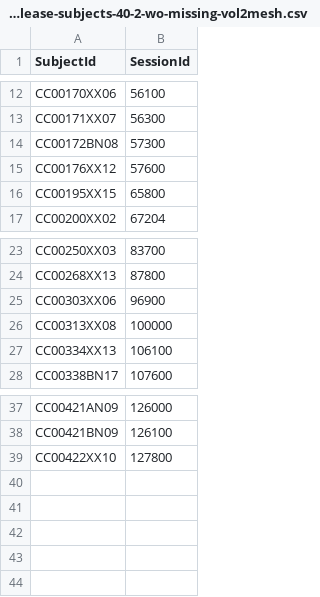
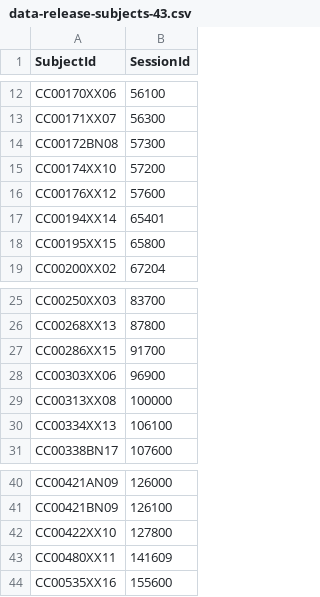
Before and after one commit to MIRTK/CorticalSurfaceEvaluation, a CSV file: config/data-release-subjects-43.csv (was config/data-release-subjects-40-2-wo-missing-vol2mesh.csv), drawn as a sheet; only a part is shown, gaps mark what is left out.

Commit message:
enh: Config files with EOL at end

```diff
--- a/config/data-release-subjects-40-2-wo-missing-vol2mesh.csv
+++ b/config/data-release-subjects-43.csv
@@ -14,3 +14,5 @@ CC00171XX07,56300
 CC00172BN08,57300
+CC00174XX10,57200
 CC00176XX12,57600
+CC00194XX14,65401
 CC00195XX15,65800
@@ -24,2 +26,3 @@ CC00250XX03,83700
 CC00268XX13,87800
+CC00286XX15,91700
 CC00303XX06,96900
@@ -39 +42,3 @@ CC00421BN09,126100
 CC00422XX10,127800
+CC00480XX11,141609
+CC00535XX16,155600
```
Also changed, not shown: config/data-release-subjects-40-1.csv, config/data-release-subjects-40-2.csv, 1 other file.
